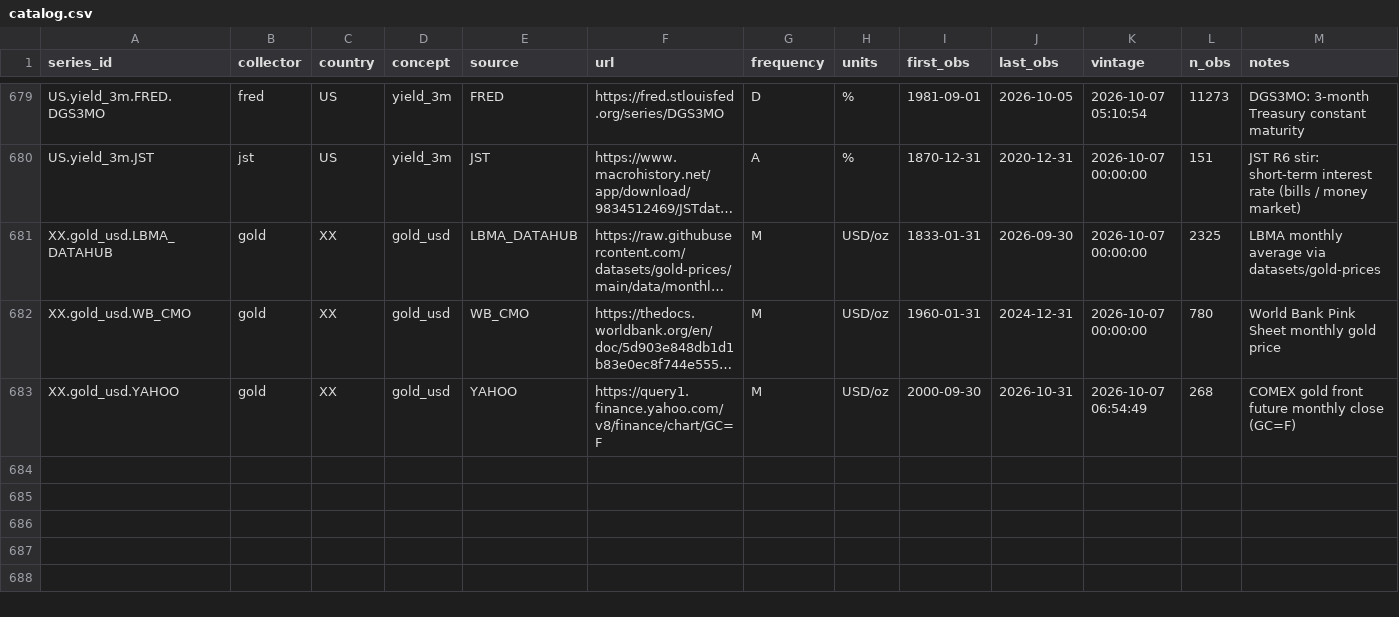
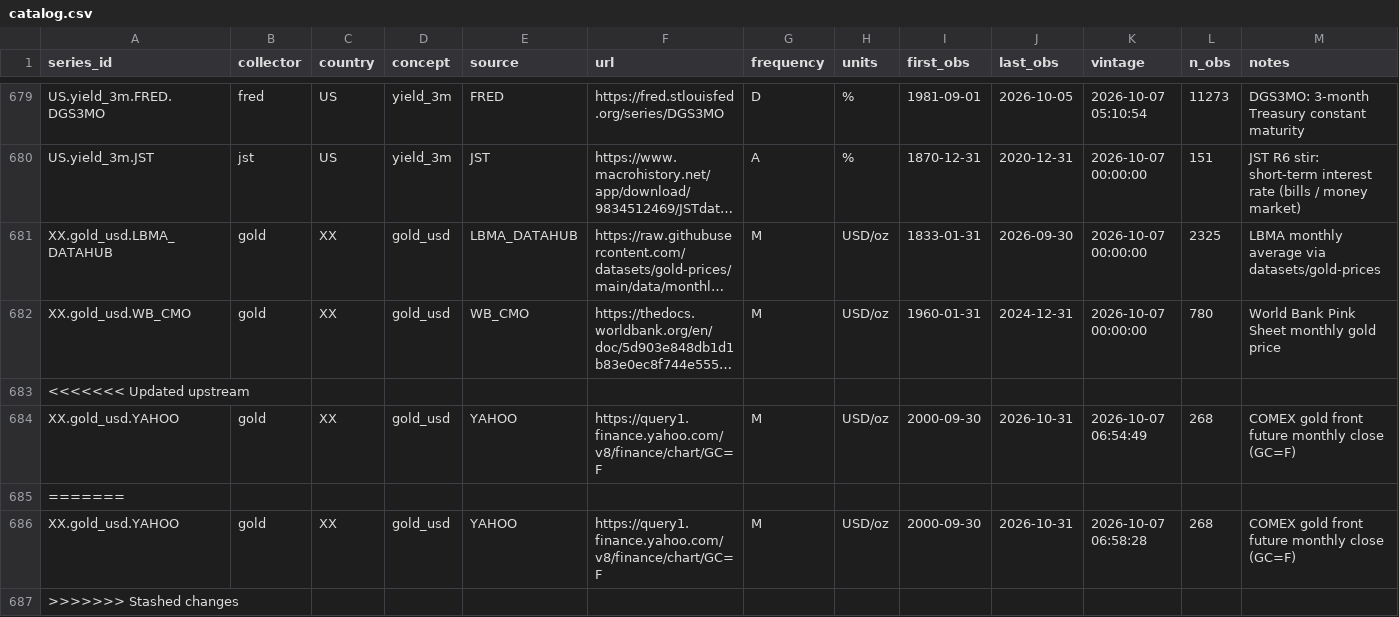
Before and after one commit to hdcapital/sovereign-debt-model, a CSV file: data/catalog.csv, drawn as a sheet; only a part is shown, gaps mark what is left out; long unchanged cells end in …; the diff names each change by its address in the sheet, - before the commit and + after, or states it on an @@ line.

```diff
--- a/data/catalog.csv
+++ b/data/catalog.csv
+row 683: <<<<<<< Updated upstream
+row 685: =======
+row 686: XX.gold_usd.YAHOO | gold | XX | gold_usd | YAHOO | https://query1.finance.yahoo.com/v8/finance/chart/GC=F | M | USD/oz | 2000-09-30 | 2026-10-31 | 2026-10-07 06:58:28 | 268 | COMEX gold front future monthly close (GC=F)
+row 687: >>>>>>> Stashed changes
```
Also changed, not shown: data/clean/gold.csv, reports/backtest/forward_returns.csv, 5 other files.
